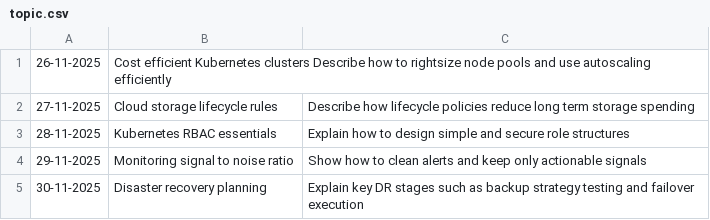
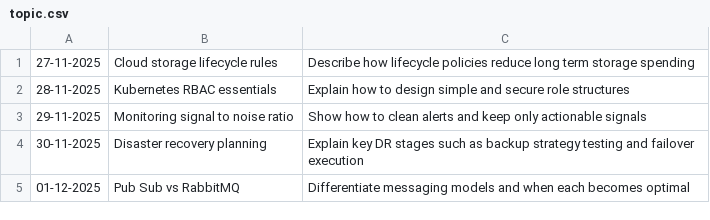
Before and after one commit to oleksandr-g-rock/fitness, a CSV file: topic.csv, drawn as a sheet; only a part is shown; the shorter side is filled out with more unchanged rows; the diff names each change by its address in the sheet, - before the commit and + after, or states it on an @@ line.

Commit message:
test

```diff
--- a/topic.csv
+++ b/topic.csv
-row 1: 26-11-2025 | Cost efficient Kubernetes clusters Describe how to rightsize node pools and use autoscaling efficiently
```
